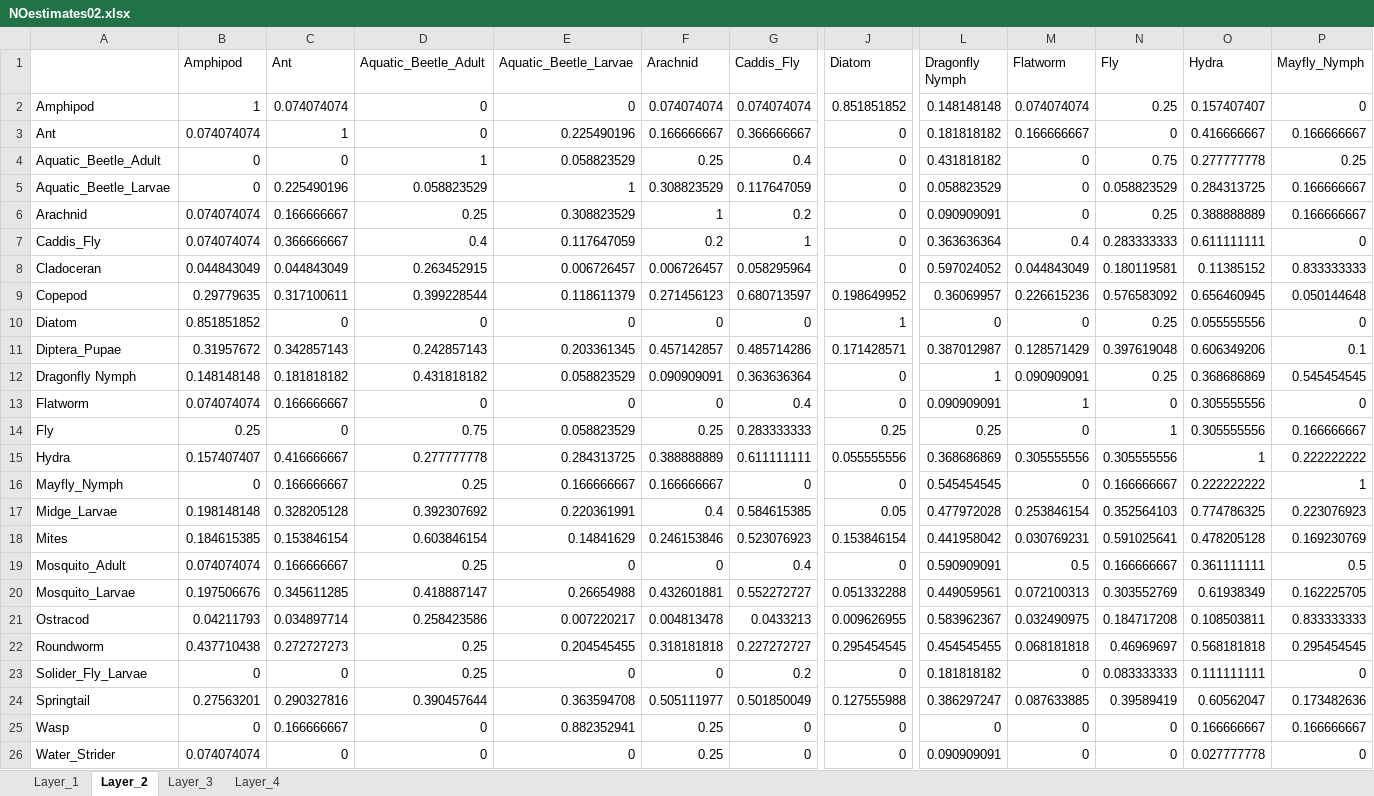
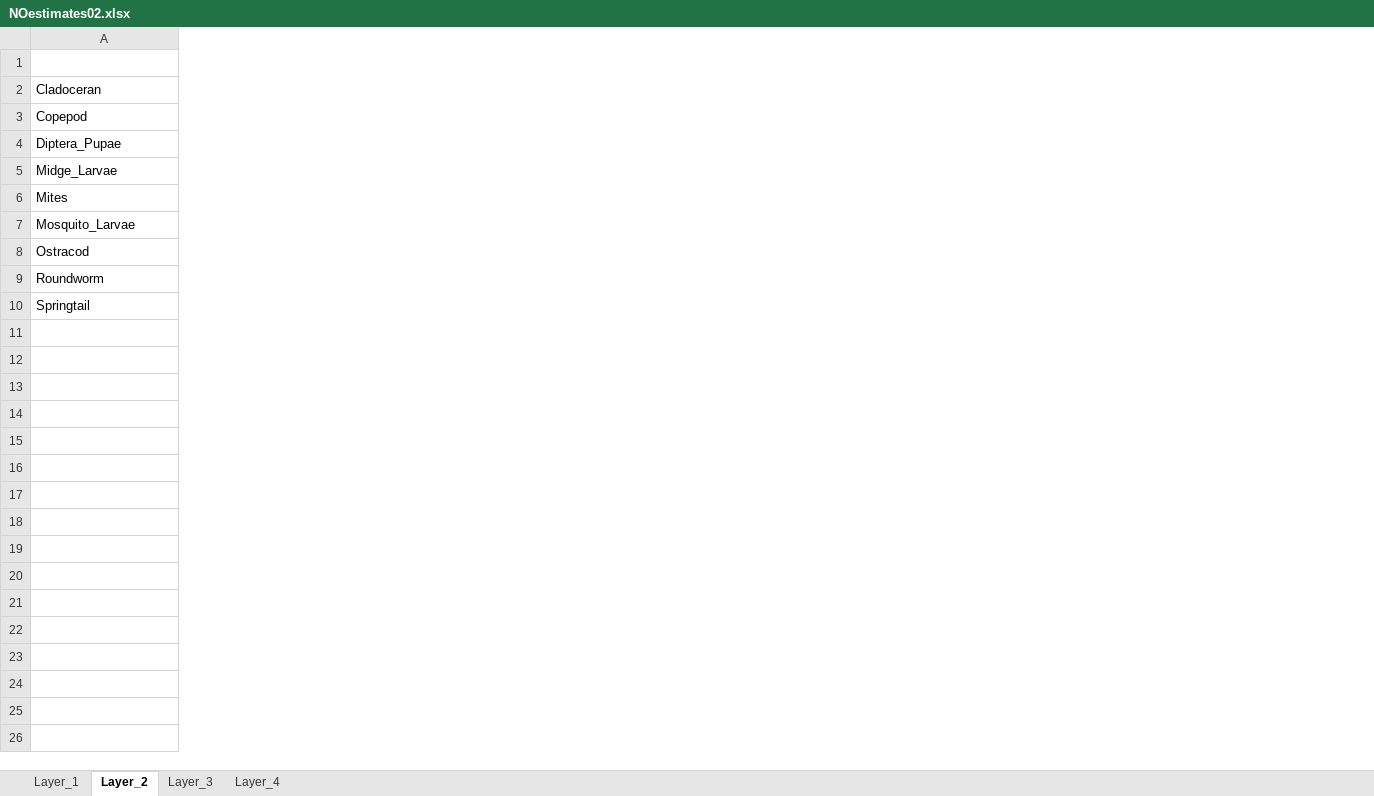
Before and after one commit to IsopodFan/Fall2025PoolsAnalysis, an Excel workbook: NOestimates02.xlsx, sheet Layer_2, drawn as a sheet; only a part is shown, gaps mark what is left out; values as stored, in another font and other column widths than the file's, no borders; rows hold the shown columns only; the diff covers the shown part only; the diff names each change by its address in the sheet, - before the commit and + after, or states it on an @@ line.

```diff
--- a/NOestimates02.xlsx (sheet Layer_2)
+++ b/NOestimates02.xlsx (sheet Layer_2)
-column B (Amphipod), rows 8-9: 0.044843049 | 0.29779635; row 11: 0.31957672; rows 17-18: 0.198148148 | 0.184615385; rows 20-22: 0.197506676 | 0.04211793 | 0.437710438; row 24: 0.27563201
-column C (Ant), rows 8-9: 0.044843049 | 0.317100611; row 11: 0.342857143; rows 17-18: 0.328205128 | 0.153846154; rows 20-22: 0.345611285 | 0.034897714 | 0.272727273; row 24: 0.290327816
-column D (Aquatic_Beetle_Adult), rows 8-9: 0.263452915 | 0.399228544; row 11: 0.242857143; rows 17-18: 0.392307692 | 0.603846154; rows 20-22: 0.418887147 | 0.258423586 | 0.25; row 24: 0.390457644
-column E (Aquatic_Beetle_Larvae), rows 8-9: 0.006726457 | 0.118611379; row 11: 0.203361345; rows 17-18: 0.220361991 | 0.14841629; rows 20-22: 0.26654988 | 0.007220217 | 0.204545455; row 24: 0.363594708
-column F (Arachnid), rows 8-9: 0.006726457 | 0.271456123; row 11: 0.457142857; rows 17-18: 0.4 | 0.246153846; rows 20-22: 0.432601881 | 0.004813478 | 0.318181818; row 24: 0.505111977
-column G (Caddis_Fly), rows 8-9: 0.058295964 | 0.680713597; row 11: 0.485714286; rows 17-18: 0.584615385 | 0.523076923; rows 20-22: 0.552272727 | 0.0433213 | 0.227272727; row 24: 0.501850049
-column J (Diatom), rows 8-9: 0 | 0.198649952; row 11: 0.171428571; rows 17-18: 0.05 | 0.153846154; rows 20-22: 0.051332288 | 0.009626955 | 0.295454545; row 24: 0.127555988
-column L (Dragonfly Nymph), rows 8-9: 0.597024052 | 0.36069957; row 11: 0.387012987; rows 17-18: 0.477972028 | 0.441958042; rows 20-22: 0.449059561 | 0.583962367 | 0.454545455; row 24: 0.386297247
-column M (Flatworm), rows 8-9: 0.044843049 | 0.226615236; row 11: 0.128571429; rows 17-18: 0.253846154 | 0.030769231; rows 20-22: 0.072100313 | 0.032490975 | 0.068181818; row 24: 0.087633885
-column N (Fly), rows 8-9: 0.180119581 | 0.576583092; row 11: 0.397619048; rows 17-18: 0.352564103 | 0.591025641; rows 20-22: 0.303552769 | 0.184717208 | 0.46969697; row 24: 0.39589419
-column O (Hydra), rows 8-9: 0.11385152 | 0.656460945; row 11: 0.606349206; rows 17-18: 0.774786325 | 0.478205128; rows 20-22: 0.61938349 | 0.108503811 | 0.568181818; row 24: 0.60562047
-column P (Mayfly_Nymph), rows 8-9: 0.833333333 | 0.050144648; row 11: 0.1; rows 17-18: 0.223076923 | 0.169230769; rows 20-22: 0.162225705 | 0.833333333 | 0.295454545; row 24: 0.173482636
-row 2: Amphipod | 1 | 0.074074074 | 0 | 0 | 0.074074074 | 0.074074074 | 0.851851852 | 0.148148148 | 0.074074074 | 0.25 | 0.157407407 | 0
-row 3: Ant | 0.074074074 | 1 | 0 | 0.225490196 | 0.166666667 | 0.366666667 | 0 | 0.181818182 | 0.166666667 | 0 | 0.416666667 | 0.166666667
-row 4: Aquatic_Beetle_Adult | 0 | 0 | 1 | 0.058823529 | 0.25 | 0.4 | 0 | 0.431818182 | 0 | 0.75 | 0.277777778 | 0.25
-row 5: Aquatic_Beetle_Larvae | 0 | 0.225490196 | 0.058823529 | 1 | 0.308823529 | 0.117647059 | 0 | 0.058823529 | 0 | 0.058823529 | 0.284313725 | 0.166666667
-row 6: Arachnid | 0.074074074 | 0.166666667 | 0.25 | 0.308823529 | 1 | 0.2 | 0 | 0.090909091 | 0 | 0.25 | 0.388888889 | 0.166666667
-row 7: Caddis_Fly | 0.074074074 | 0.366666667 | 0.4 | 0.117647059 | 0.2 | 1 | 0 | 0.363636364 | 0.4 | 0.283333333 | 0.611111111 | 0
-row 10: Diatom | 0.851851852 | 0 | 0 | 0 | 0 | 0 | 1 | 0 | 0 | 0.25 | 0.055555556 | 0
-row 12: Dragonfly Nymph | 0.148148148 | 0.181818182 | 0.431818182 | 0.058823529 | 0.090909091 | 0.363636364 | 0 | 1 | 0.090909091 | 0.25 | 0.368686869 | 0.545454545
-row 13: Flatworm | 0.074074074 | 0.166666667 | 0 | 0 | 0 | 0.4 | 0 | 0.090909091 | 1 | 0 | 0.305555556 | 0
-row 14: Fly | 0.25 | 0 | 0.75 | 0.058823529 | 0.25 | 0.283333333 | 0.25 | 0.25 | 0 | 1 | 0.305555556 | 0.166666667
-row 15: Hydra | 0.157407407 | 0.416666667 | 0.277777778 | 0.284313725 | 0.388888889 | 0.611111111 | 0.055555556 | 0.368686869 | 0.305555556 | 0.305555556 | 1 | 0.222222222
-row 16: Mayfly_Nymph | 0 | 0.166666667 | 0.25 | 0.166666667 | 0.166666667 | 0 | 0 | 0.545454545 | 0 | 0.166666667 | 0.222222222 | 1
-row 19: Mosquito_Adult | 0.074074074 | 0.166666667 | 0.25 | 0 | 0 | 0.4 | 0 | 0.590909091 | 0.5 | 0.166666667 | 0.361111111 | 0.5
-row 23: Solider_Fly_Larvae | 0 | 0 | 0.25 | 0 | 0 | 0.2 | 0 | 0.181818182 | 0 | 0.083333333 | 0.111111111 | 0
-row 25: Wasp | 0 | 0.166666667 | 0 | 0.882352941 | 0.25 | 0 | 0 | 0 | 0 | 0 | 0.166666667 | 0.166666667
-row 26: Water_Strider | 0.074074074 | 0 | 0 | 0 | 0.25 | 0 | 0 | 0.090909091 | 0 | 0 | 0.027777778 | 0
```
Also changed, not shown: 4 removed columns elsewhere in this sheet, sheet Layer_3, sheet Layer_4, sheet Layer_1, EstsAndpValues02.xlsx, EstsAndpValuesReg.xlsx, 4 other files.
